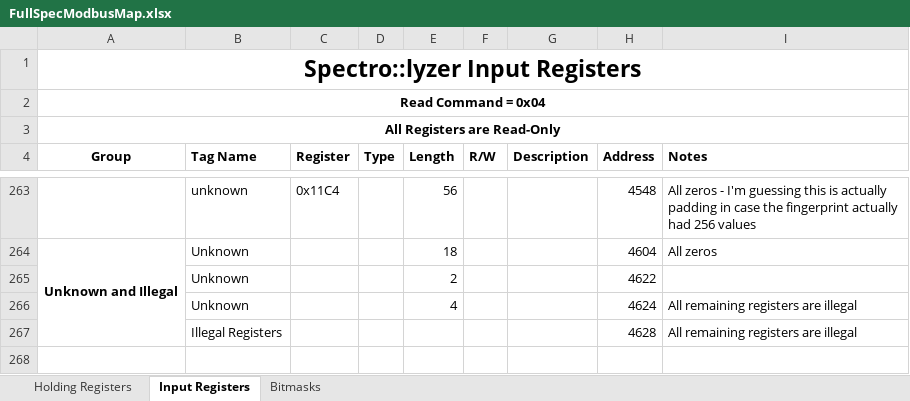
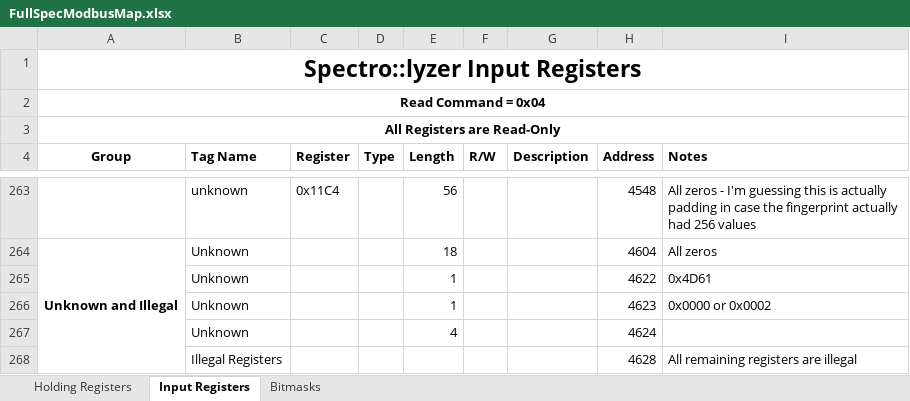
Before and after one commit to StroudCenter/S-CAN-Modbus, an Excel workbook: FullSpecModbusMap.xlsx, sheet Input Registers, drawn as a sheet; only a part is shown, gaps mark what is left out; values as stored, in another font and other column widths than the file's, no borders; addresses are those after the commit; the diff names each change by its address in the sheet, - before the commit and + after, or states it on an @@ line.

```diff
--- a/FullSpecModbusMap.xlsx (sheet Input Registers)
+++ b/FullSpecModbusMap.xlsx (sheet Input Registers)
-E265 (Length): 2
+E265 (Length): 1
-I265 (Notes): (empty)
+I265 (Notes): 0x4D61
+row 266:  | Unknown |  |  | 1 |  |  | 4623 | 0x0000 or 0x0002
-I267 (Notes): All remaining registers are illegal
+I267 (Notes): (empty)
```
Also changed, not shown: sheet Holding Registers, 3 other files.
